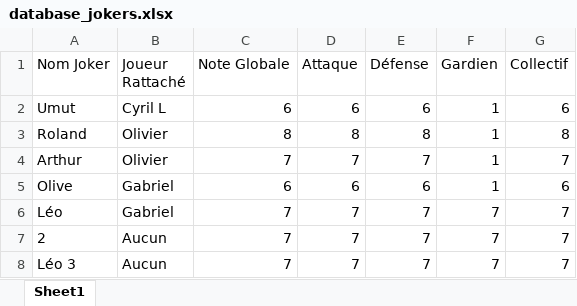
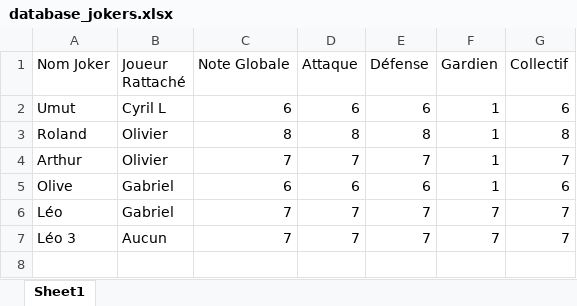
Before and after one commit to benylerikiki/soccer-FFL-v2, an Excel workbook: database_jokers.xlsx, sheet Sheet1, drawn as a sheet; values as stored, in another font and other column widths than the file's, no borders; the diff names each change by its address in the sheet, - before the commit and + after, or states it on an @@ line.

Commit message:
Mise à jour base jokers [via Soccer FFL]

```diff
--- a/database_jokers.xlsx (sheet Sheet1)
+++ b/database_jokers.xlsx (sheet Sheet1)
-row 7: 2 | Aucun | 7 | 7 | 7 | 7 | 7
```
